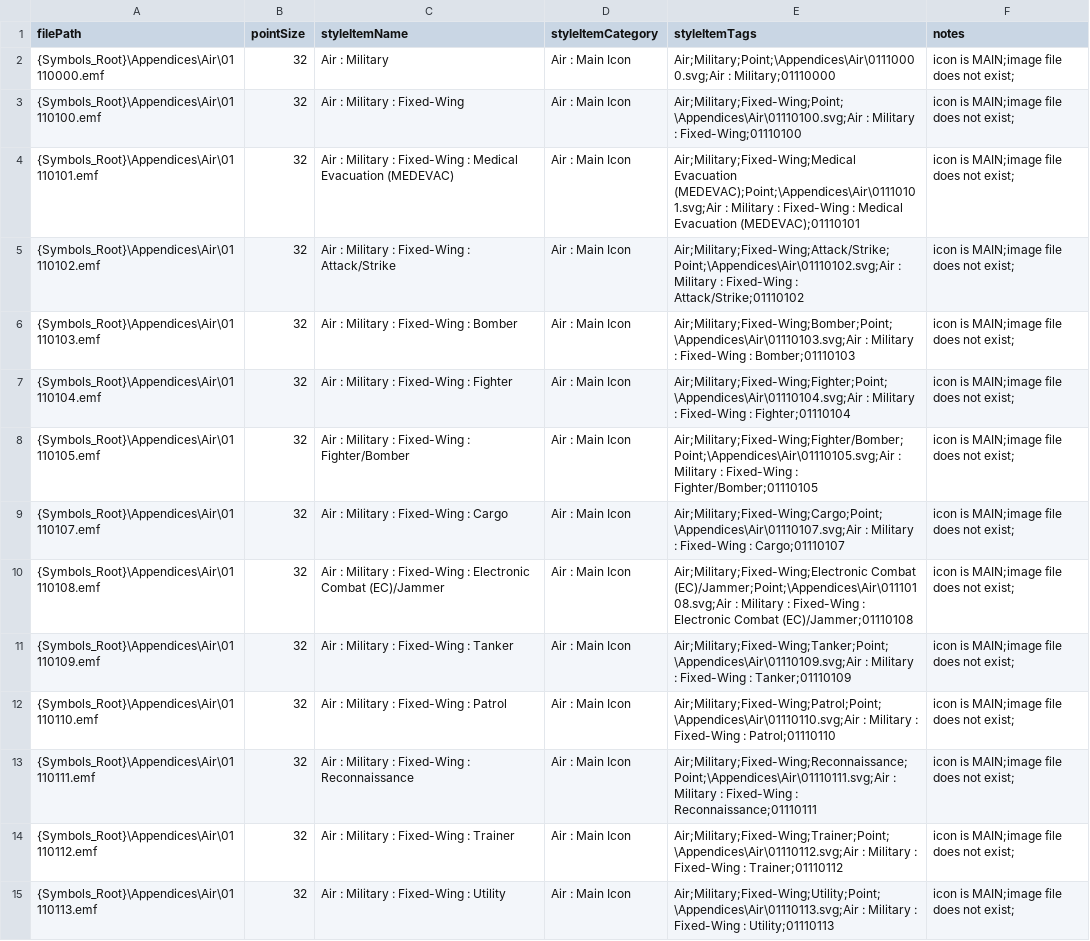
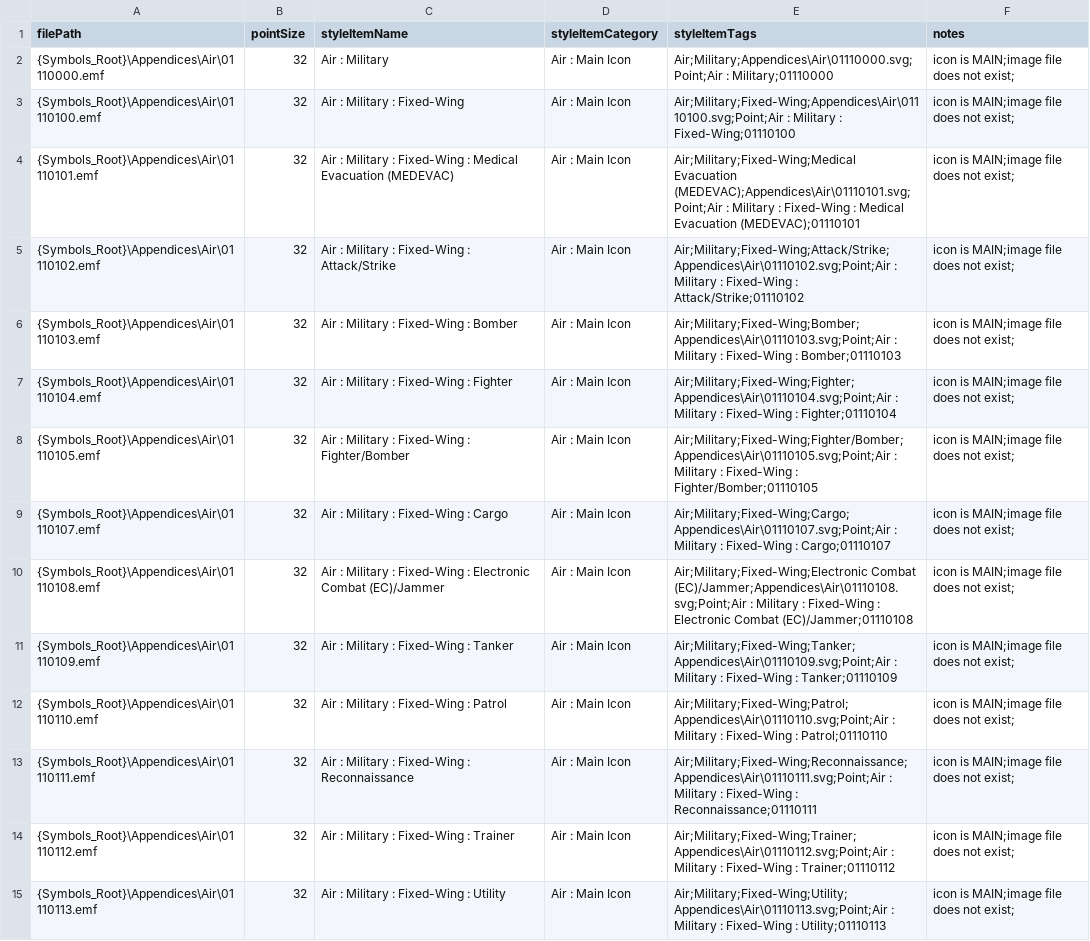
Before and after one commit to Esri/joint-military-symbology-xml, a CSV file: samples/imagefile_name_category_tags/Military-Air-Source-Icons-Test.csv, drawn as a sheet; only a part is shown; the diff covers the shown part only; the diff names each change by its address in the sheet, - before the commit and + after, or states it on an @@ line.

```diff
--- a/samples/imagefile_name_category_tags/Military-Air-Source-Icons-Test.csv
+++ b/samples/imagefile_name_category_tags/Military-Air-Source-Icons-Test.csv
-E2 (styleItemTags): Air;Military;Point;\Appendices\Air\01110000.svg;Air : Military;01110000
+E2 (styleItemTags): Air;Military;Appendices\Air\01110000.svg;Point;Air : Military;01110000
-E3 (styleItemTags): Air;Military;Fixed-Wing;Point;\Appendices\Air\01110100.svg;Air : Military…
+E3 (styleItemTags): Air;Military;Fixed-Wing;Appendices\Air\01110100.svg;Point;Air : Military…
-E4 (styleItemTags): Air;Military;Fixed-Wing;Medical Evacuation (MEDEVAC);Point;\Appendices\Air\01110101.svg;Air : Military…
+E4 (styleItemTags): Air;Military;Fixed-Wing;Medical Evacuation (MEDEVAC);Appendices\Air\01110101.svg;Point;Air : Military…
-E5 (styleItemTags): Air;Military;Fixed-Wing;Attack/Strike;Point;\Appendices\Air\01110102.svg;Air : Military…
+E5 (styleItemTags): Air;Military;Fixed-Wing;Attack/Strike;Appendices\Air\01110102.svg;Point;Air : Military…
-E6 (styleItemTags): Air;Military;Fixed-Wing;Bomber;Point;\Appendices\Air\01110103.svg;Air : Military…
+E6 (styleItemTags): Air;Military;Fixed-Wing;Bomber;Appendices\Air\01110103.svg;Point;Air : Military…
-E7 (styleItemTags): Air;Military;Fixed-Wing;Fighter;Point;\Appendices\Air\01110104.svg;Air : Military…
+E7 (styleItemTags): Air;Military;Fixed-Wing;Fighter;Appendices\Air\01110104.svg;Point;Air : Military…
-E8 (styleItemTags): Air;Military;Fixed-Wing;Fighter/Bomber;Point;\Appendices\Air\01110105.svg;Air : Military…
+E8 (styleItemTags): Air;Military;Fixed-Wing;Fighter/Bomber;Appendices\Air\01110105.svg;Point;Air : Military…
-E9 (styleItemTags): Air;Military;Fixed-Wing;Cargo;Point;\Appendices\Air\01110107.svg;Air : Military…
+E9 (styleItemTags): Air;Military;Fixed-Wing;Cargo;Appendices\Air\01110107.svg;Point;Air : Military…
-E10 (styleItemTags): Air;Military;Fixed-Wing;Electronic Combat (EC)/Jammer;Point;\Appendices\Air\01110108.svg;Air : Military…
+E10 (styleItemTags): Air;Military;Fixed-Wing;Electronic Combat (EC)/Jammer;Appendices\Air\01110108.svg;Point;Air : Military…
-E11 (styleItemTags): Air;Military;Fixed-Wing;Tanker;Point;\Appendices\Air\01110109.svg;Air : Military…
+E11 (styleItemTags): Air;Military;Fixed-Wing;Tanker;Appendices\Air\01110109.svg;Point;Air : Military…
-E12 (styleItemTags): Air;Military;Fixed-Wing;Patrol;Point;\Appendices\Air\01110110.svg;Air : Military…
+E12 (styleItemTags): Air;Military;Fixed-Wing;Patrol;Appendices\Air\01110110.svg;Point;Air : Military…
-E13 (styleItemTags): Air;Military;Fixed-Wing;Reconnaissance;Point;\Appendices\Air\01110111.svg;Air : Military…
+E13 (styleItemTags): Air;Military;Fixed-Wing;Reconnaissance;Appendices\Air\01110111.svg;Point;Air : Military…
-E14 (styleItemTags): Air;Military;Fixed-Wing;Trainer;Point;\Appendices\Air\01110112.svg;Air : Military…
+E14 (styleItemTags): Air;Military;Fixed-Wing;Trainer;Appendices\Air\01110112.svg;Point;Air : Military…
-E15 (styleItemTags): Air;Military;Fixed-Wing;Utility;Point;\Appendices\Air\01110113.svg;Air : Military…
+E15 (styleItemTags): Air;Military;Fixed-Wing;Utility;Appendices\Air\01110113.svg;Point;Air : Military…
```
Also changed, not shown: 186 edited cells elsewhere in this file, samples/imagefile_name_category_tags/Military-ControlMeasures-Source-Icons-Test.csv, samples/imagefile_name_category_tags/Military-Frame-And-Modifier-Source-Icons-Test.csv, 21 other files.
